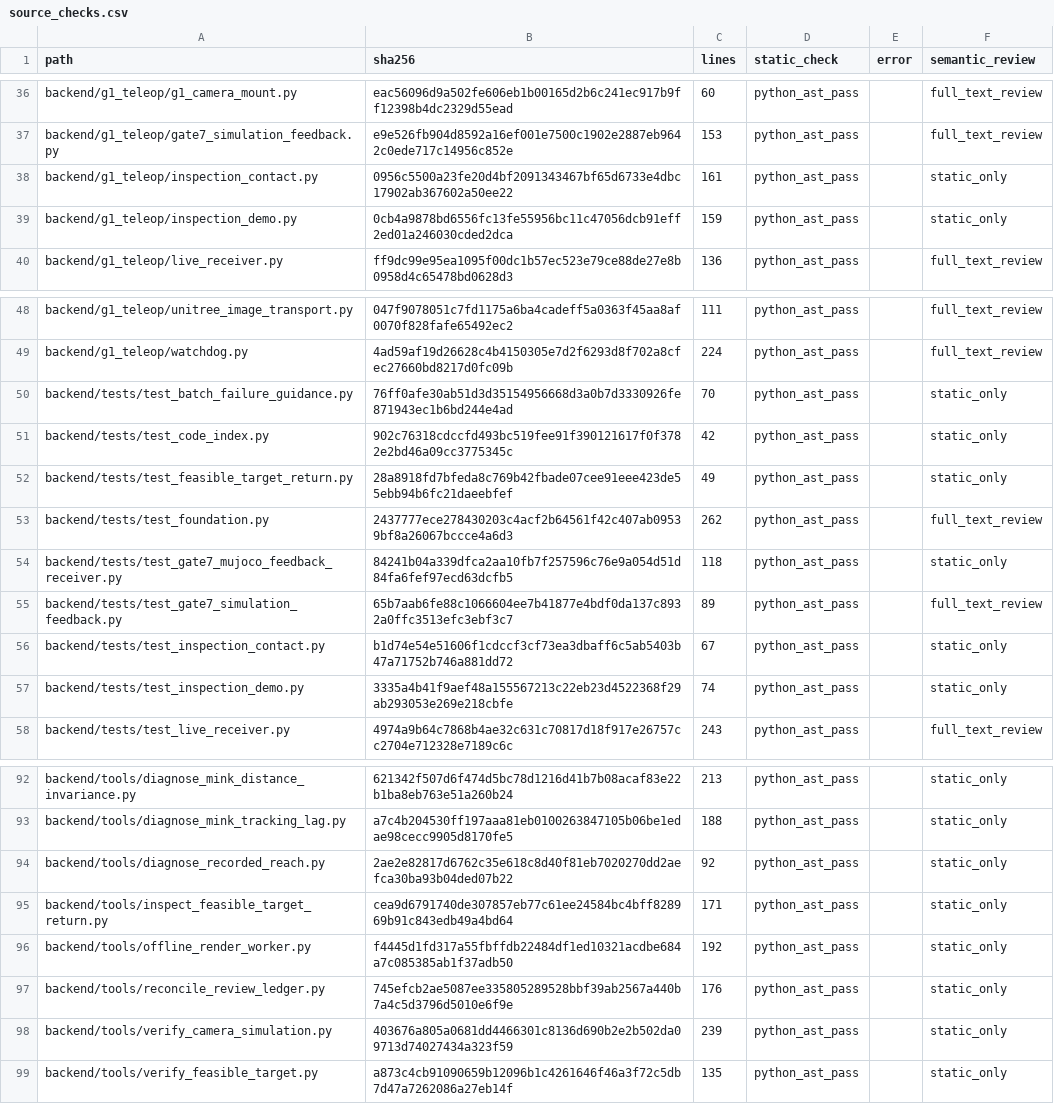
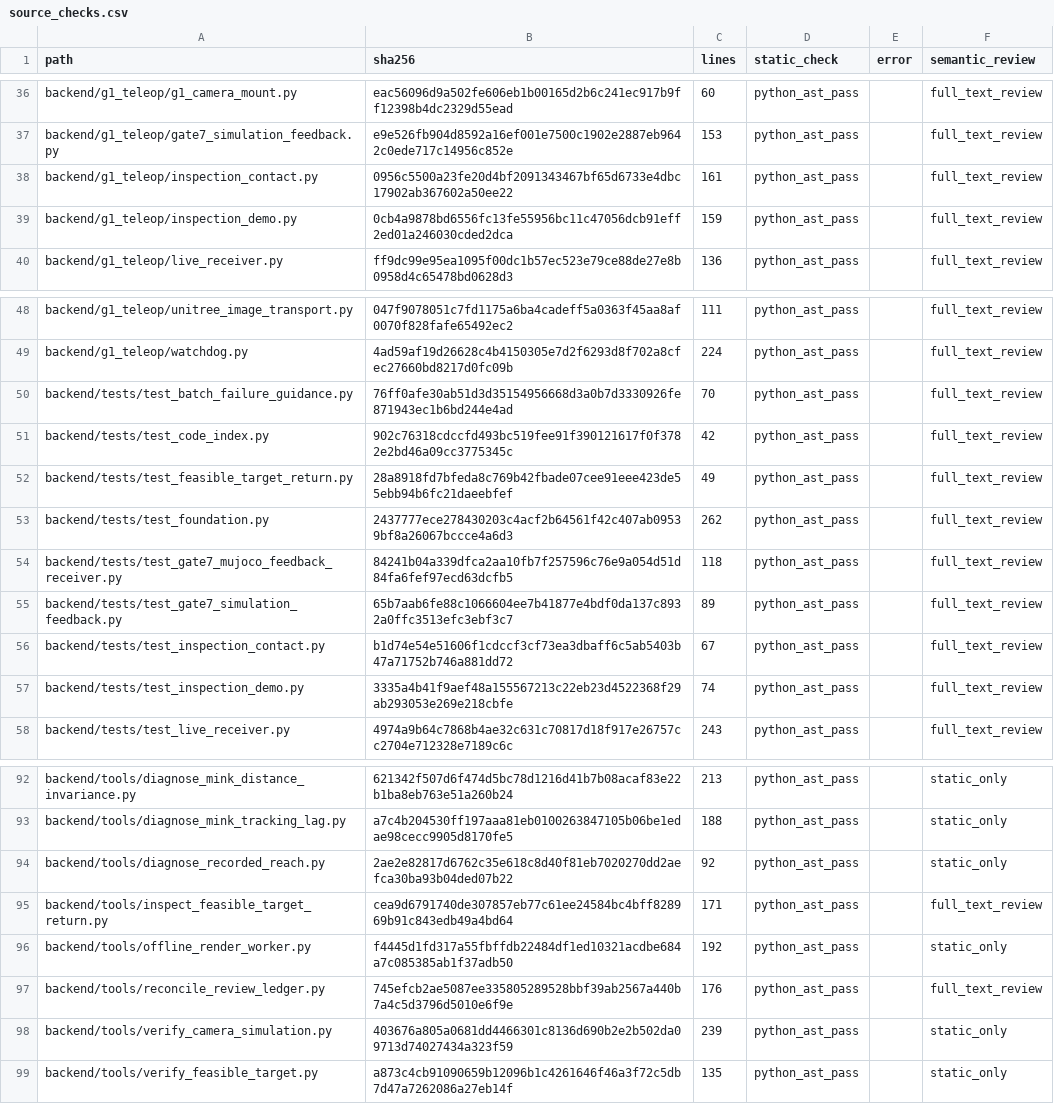
Before and after one commit to Y1048/Y, a CSV file: logs/review/20260903/source_checks.csv, drawn as a sheet; only a part is shown, gaps mark what is left out.

```diff
--- a/logs/review/20260903/source_checks.csv
+++ b/logs/review/20260903/source_checks.csv
@@ -37,4 +37,4 @@ backend/g1_teleop/g1_camera_mount.py,eac56096d9a502fe606eb1b00165d2b6c241ec917b9
 backend/g1_teleop/gate7_simulation_feedback.py,e9e526fb904d8592a16ef001e7500c1902e2887eb9642c0ede717c14956c852e,153,python_ast_pass,,full_text_review
-backend/g1_teleop/inspection_contact.py,0956c5500a23fe20d4bf2091343467bf65d6733e4dbc17902ab367602a50ee22,161,python_ast_pass,,static_only
-backend/g1_teleop/inspection_demo.py,0cb4a9878bd6556fc13fe55956bc11c47056dcb91eff2ed01a246030cded2dca,159,python_ast_pass,,static_only
+backend/g1_teleop/inspection_contact.py,0956c5500a23fe20d4bf2091343467bf65d6733e4dbc17902ab367602a50ee22,161,python_ast_pass,,full_text_review
+backend/g1_teleop/inspection_demo.py,0cb4a9878bd6556fc13fe55956bc11c47056dcb91eff2ed01a246030cded2dca,159,python_ast_pass,,full_text_review
 backend/g1_teleop/live_receiver.py,ff9dc99e95ea1095f00dc1b57ec523e79ce88de27e8b0958d4c65478bd0628d3,136,python_ast_pass,,full_text_review
@@ -49,10 +49,10 @@ backend/g1_teleop/unitree_image_transport.py,047f9078051c7fd1175a6ba4cadeff5a036
 backend/g1_teleop/watchdog.py,4ad59af19d26628c4b4150305e7d2f6293d8f702a8cfec27660bd8217d0fc09b,224,python_ast_pass,,full_text_review
-backend/tests/test_batch_failure_guidance.py,76ff0afe30ab51d3d35154956668d3a0b7d3330926fe871943ec1b6bd244e4ad,70,python_ast_pass,,static_only
-backend/tests/test_code_index.py,902c76318cdccfd493bc519fee91f390121617f0f3782e2bd46a09cc3775345c,42,python_ast_pass,,static_only
-backend/tests/test_feasible_target_return.py,28a8918fd7bfeda8c769b42fbade07cee91eee423de55ebb94b6fc21daeebfef,49,python_ast_pass,,static_only
+backend/tests/test_batch_failure_guidance.py,76ff0afe30ab51d3d35154956668d3a0b7d3330926fe871943ec1b6bd244e4ad,70,python_ast_pass,,full_text_review
+backend/tests/test_code_index.py,902c76318cdccfd493bc519fee91f390121617f0f3782e2bd46a09cc3775345c,42,python_ast_pass,,full_text_review
+backend/tests/test_feasible_target_return.py,28a8918fd7bfeda8c769b42fbade07cee91eee423de55ebb94b6fc21daeebfef,49,python_ast_pass,,full_text_review
 backend/tests/test_foundation.py,2437777ece278430203c4acf2b64561f42c407ab09539bf8a26067bccce4a6d3,262,python_ast_pass,,full_text_review
-backend/tests/test_gate7_mujoco_feedback_receiver.py,84241b04a339dfca2aa10fb7f257596c76e9a054d51d84fa6fef97ecd63dcfb5,118,python_ast_pass,,static_only
+backend/tests/test_gate7_mujoco_feedback_receiver.py,84241b04a339dfca2aa10fb7f257596c76e9a054d51d84fa6fef97ecd63dcfb5,118,python_ast_pass,,full_text_review
 backend/tests/test_gate7_simulation_feedback.py,65b7aab6fe88c1066604ee7b41877e4bdf0da137c8932a0ffc3513efc3ebf3c7,89,python_ast_pass,,full_text_review
-backend/tests/test_inspection_contact.py,b1d74e54e51606f1cdccf3cf73ea3dbaff6c5ab5403b47a71752b746a881dd72,67,python_ast_pass,,static_only
-backend/tests/test_inspection_demo.py,3335a4b41f9aef48a155567213c22eb23d4522368f29ab293053e269e218cbfe,74,python_ast_pass,,static_only
+backend/tests/test_inspection_contact.py,b1d74e54e51606f1cdccf3cf73ea3dbaff6c5ab5403b47a71752b746a881dd72,67,python_ast_pass,,full_text_review
+backend/tests/test_inspection_demo.py,3335a4b41f9aef48a155567213c22eb23d4522368f29ab293053e269e218cbfe,74,python_ast_pass,,full_text_review
 backend/tests/test_live_receiver.py,4974a9b64c7868b4ae32c631c70817d18f917e26757cc2704e712328e7189c6c,243,python_ast_pass,,full_text_review
@@ -94,5 +94,5 @@ backend/tools/diagnose_mink_tracking_lag.py,a7c4b204530ff197aaa81eb0100263847105
 backend/tools/diagnose_recorded_reach.py,2ae2e82817d6762c35e618c8d40f81eb7020270dd2aefca30ba93b04ded07b22,92,python_ast_pass,,static_only
-backend/tools/inspect_feasible_target_return.py,cea9d6791740de307857eb77c61ee24584bc4bff828969b91c843edb49a4bd64,171,python_ast_pass,,static_only
+backend/tools/inspect_feasible_target_return.py,cea9d6791740de307857eb77c61ee24584bc4bff828969b91c843edb49a4bd64,171,python_ast_pass,,full_text_review
 backend/tools/offline_render_worker.py,f4445d1fd317a55fbffdb22484df1ed10321acdbe684a7c085385ab1f37adb50,192,python_ast_pass,,static_only
-backend/tools/reconcile_review_ledger.py,745efcb2ae5087ee335805289528bbf39ab2567a440b7a4c5d3796d5010e6f9e,176,python_ast_pass,,static_only
+backend/tools/reconcile_review_ledger.py,745efcb2ae5087ee335805289528bbf39ab2567a440b7a4c5d3796d5010e6f9e,176,python_ast_pass,,full_text_review
 backend/tools/verify_camera_simulation.py,403676a805a0681dd4466301c8136d690b2e2b502da09713d74027434a323f59,239,python_ast_pass,,static_only
```
Also changed, not shown: 1 other file.
